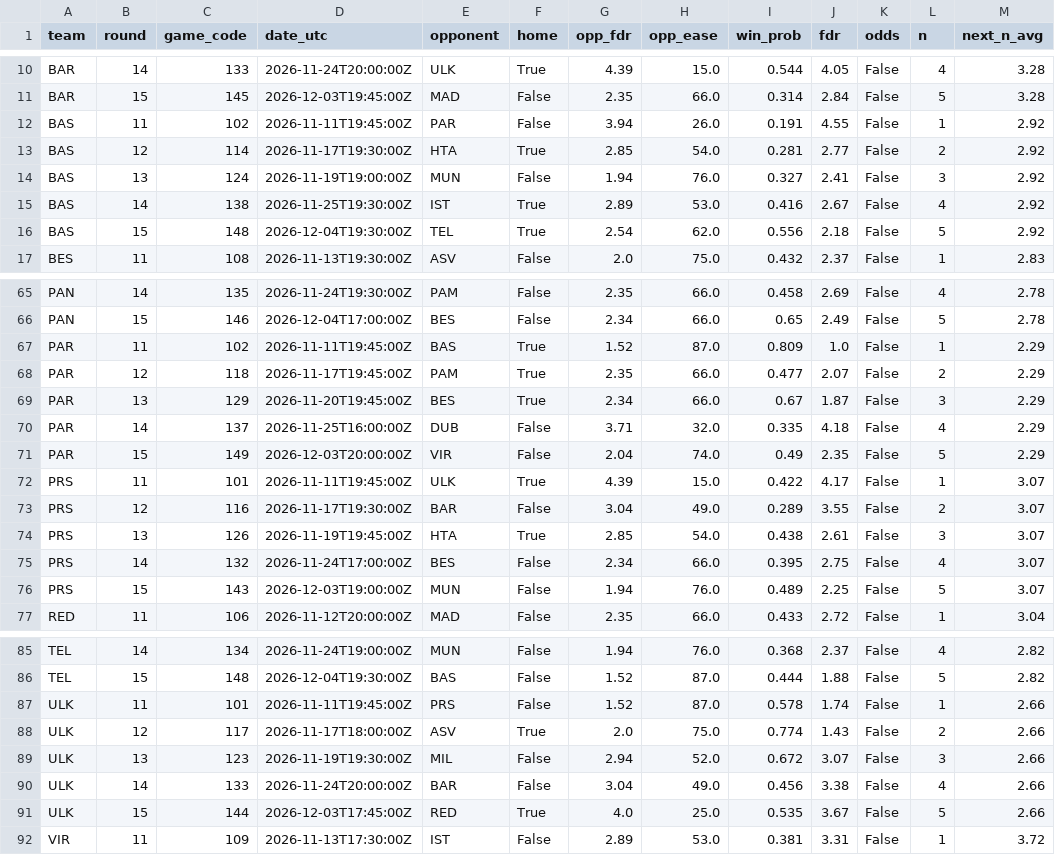
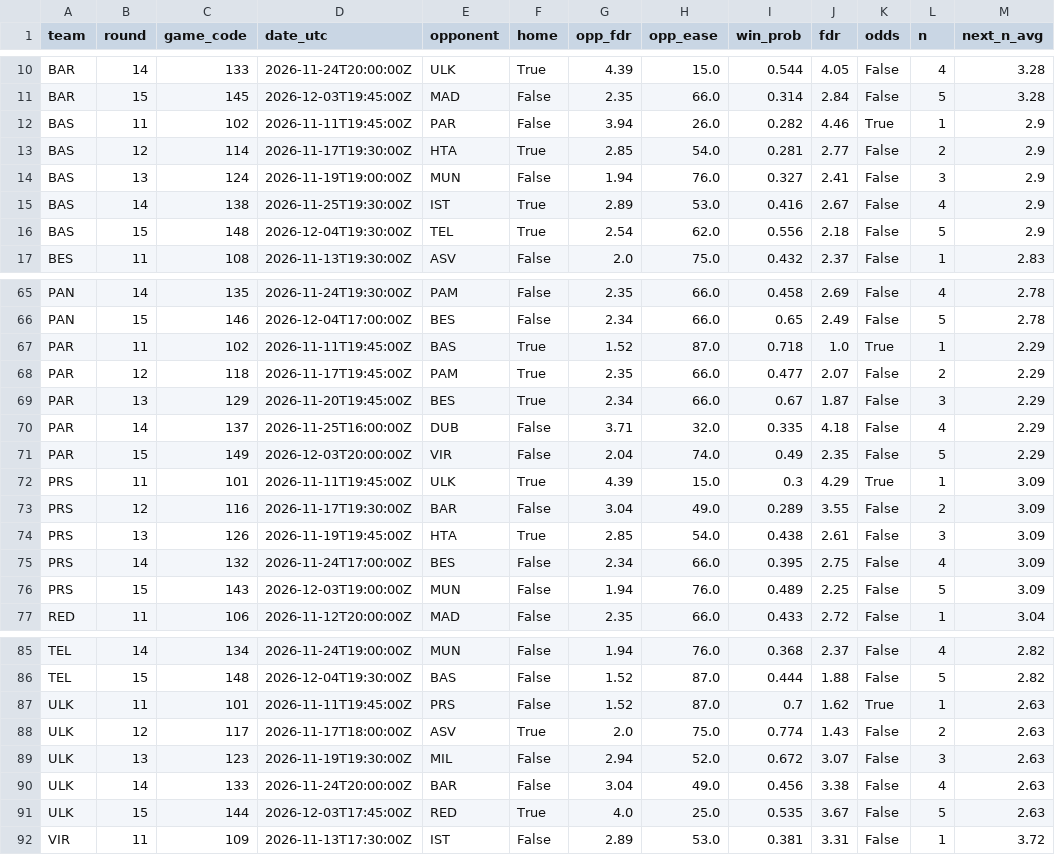
Before and after one commit to ktsiantopoulos/euroleague-fantasy-agent, a CSV file: data/processed/fdr.csv, drawn as a sheet; only a part is shown, gaps mark what is left out.

```diff
--- a/data/processed/fdr.csv
+++ b/data/processed/fdr.csv
@@ -11,7 +11,7 @@ BAR,14,133,2026-11-24T20:00:00Z,ULK,True,4.39,15.0,0.544,4.05,False,4,3.28
 BAR,15,145,2026-12-03T19:45:00Z,MAD,False,2.35,66.0,0.314,2.84,False,5,3.28
-BAS,11,102,2026-11-11T19:45:00Z,PAR,False,3.94,26.0,0.191,4.55,False,1,2.92
-BAS,12,114,2026-11-17T19:30:00Z,HTA,True,2.85,54.0,0.281,2.77,False,2,2.92
-BAS,13,124,2026-11-19T19:00:00Z,MUN,False,1.94,76.0,0.327,2.41,False,3,2.92
-BAS,14,138,2026-11-25T19:30:00Z,IST,True,2.89,53.0,0.416,2.67,False,4,2.92
-BAS,15,148,2026-12-04T19:30:00Z,TEL,True,2.54,62.0,0.556,2.18,False,5,2.92
+BAS,11,102,2026-11-11T19:45:00Z,PAR,False,3.94,26.0,0.282,4.46,True,1,2.9
+BAS,12,114,2026-11-17T19:30:00Z,HTA,True,2.85,54.0,0.281,2.77,False,2,2.9
+BAS,13,124,2026-11-19T19:00:00Z,MUN,False,1.94,76.0,0.327,2.41,False,3,2.9
+BAS,14,138,2026-11-25T19:30:00Z,IST,True,2.89,53.0,0.416,2.67,False,4,2.9
+BAS,15,148,2026-12-04T19:30:00Z,TEL,True,2.54,62.0,0.556,2.18,False,5,2.9
 BES,11,108,2026-11-13T19:30:00Z,ASV,False,2.0,75.0,0.432,2.37,False,1,2.83
@@ -66,3 +66,3 @@ PAN,14,135,2026-11-24T19:30:00Z,PAM,False,2.35,66.0,0.458,2.69,False,4,2.78
 PAN,15,146,2026-12-04T17:00:00Z,BES,False,2.34,66.0,0.65,2.49,False,5,2.78
-PAR,11,102,2026-11-11T19:45:00Z,BAS,True,1.52,87.0,0.809,1.0,False,1,2.29
+PAR,11,102,2026-11-11T19:45:00Z,BAS,True,1.52,87.0,0.718,1.0,True,1,2.29
 PAR,12,118,2026-11-17T19:45:00Z,PAM,True,2.35,66.0,0.477,2.07,False,2,2.29
@@ -71,7 +71,7 @@ PAR,14,137,2026-11-25T16:00:00Z,DUB,False,3.71,32.0,0.335,4.18,False,4,2.29
 PAR,15,149,2026-12-03T20:00:00Z,VIR,False,2.04,74.0,0.49,2.35,False,5,2.29
-PRS,11,101,2026-11-11T19:45:00Z,ULK,True,4.39,15.0,0.422,4.17,False,1,3.07
-PRS,12,116,2026-11-17T19:30:00Z,BAR,False,3.04,49.0,0.289,3.55,False,2,3.07
-PRS,13,126,2026-11-19T19:45:00Z,HTA,True,2.85,54.0,0.438,2.61,False,3,3.07
-PRS,14,132,2026-11-24T17:00:00Z,BES,False,2.34,66.0,0.395,2.75,False,4,3.07
-PRS,15,143,2026-12-03T19:00:00Z,MUN,False,1.94,76.0,0.489,2.25,False,5,3.07
+PRS,11,101,2026-11-11T19:45:00Z,ULK,True,4.39,15.0,0.3,4.29,True,1,3.09
+PRS,12,116,2026-11-17T19:30:00Z,BAR,False,3.04,49.0,0.289,3.55,False,2,3.09
+PRS,13,126,2026-11-19T19:45:00Z,HTA,True,2.85,54.0,0.438,2.61,False,3,3.09
+PRS,14,132,2026-11-24T17:00:00Z,BES,False,2.34,66.0,0.395,2.75,False,4,3.09
+PRS,15,143,2026-12-03T19:00:00Z,MUN,False,1.94,76.0,0.489,2.25,False,5,3.09
 RED,11,106,2026-11-12T20:00:00Z,MAD,False,2.35,66.0,0.433,2.72,False,1,3.04
@@ -86,7 +86,7 @@ TEL,14,134,2026-11-24T19:00:00Z,MUN,False,1.94,76.0,0.368,2.37,False,4,2.82
 TEL,15,148,2026-12-04T19:30:00Z,BAS,False,1.52,87.0,0.444,1.88,False,5,2.82
-ULK,11,101,2026-11-11T19:45:00Z,PRS,False,1.52,87.0,0.578,1.74,False,1,2.66
-ULK,12,117,2026-11-17T18:00:00Z,ASV,True,2.0,75.0,0.774,1.43,False,2,2.66
-ULK,13,123,2026-11-19T19:30:00Z,MIL,False,2.94,52.0,0.672,3.07,False,3,2.66
-ULK,14,133,2026-11-24T20:00:00Z,BAR,False,3.04,49.0,0.456,3.38,False,4,2.66
-ULK,15,144,2026-12-03T17:45:00Z,RED,True,4.0,25.0,0.535,3.67,False,5,2.66
+ULK,11,101,2026-11-11T19:45:00Z,PRS,False,1.52,87.0,0.7,1.62,True,1,2.63
+ULK,12,117,2026-11-17T18:00:00Z,ASV,True,2.0,75.0,0.774,1.43,False,2,2.63
+ULK,13,123,2026-11-19T19:30:00Z,MIL,False,2.94,52.0,0.672,3.07,False,3,2.63
+ULK,14,133,2026-11-24T20:00:00Z,BAR,False,3.04,49.0,0.456,3.38,False,4,2.63
+ULK,15,144,2026-12-03T17:45:00Z,RED,True,4.0,25.0,0.535,3.67,False,5,2.63
 VIR,11,109,2026-11-13T17:30:00Z,IST,False,2.89,53.0,0.381,3.31,False,1,3.72
```
Also changed, not shown: data/external/fantasyedge_players.csv, data/prices/md_11.csv, 13 other files.
